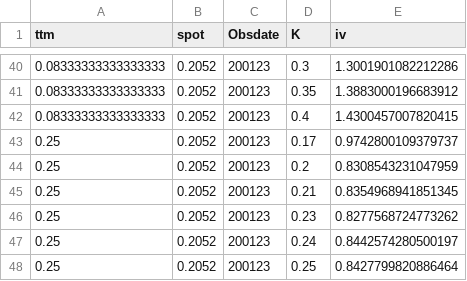
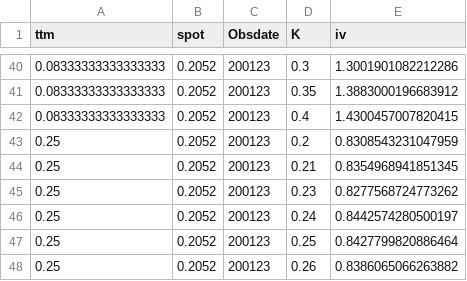
Before and after one commit to Karl99Kristian/RoughVolatility, a CSV file: data/VIX_calc.csv, drawn as a sheet; only a part is shown, gaps mark what is left out; the shorter side is filled out with more unchanged rows; the diff names each change by its address in the sheet, - before the commit and + after, or states it on an @@ line.

```diff
--- a/data/VIX_calc.csv
+++ b/data/VIX_calc.csv
-row 43: 0.25 | 0.2052 | 200123 | 0.17 | 0.9742800109379737
```
Also changed, not shown: data/Raw_data.csv, 2 other files.
